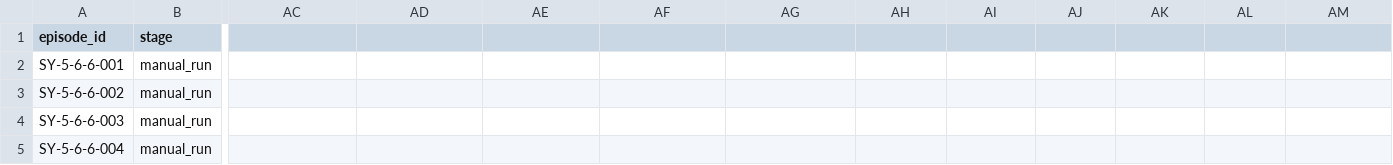
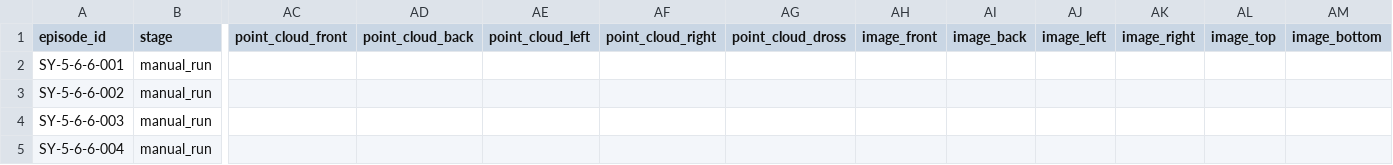
Before and after one commit to yujingtao02520-prog/laser_agent, a CSV file: simple_experiments/data/experiment_log.csv, drawn as a sheet; only a part is shown, gaps mark what is left out; the diff names each change by its address in the sheet, - before the commit and + after, or states it on an @@ line.

Commit message:
feat: add inspection files management (5 point clouds and 6 images) to both PyQt6 and Web UI with auto-archiving

```diff
--- a/simple_experiments/data/experiment_log.csv
+++ b/simple_experiments/data/experiment_log.csv
-AC1: (empty)
+AC1: point_cloud_front
-AD1: (empty)
+AD1: point_cloud_back
-AE1: (empty)
+AE1: point_cloud_left
-AF1: (empty)
+AF1: point_cloud_right
-AG1: (empty)
+AG1: point_cloud_dross
-AH1: (empty)
+AH1: image_front
-AI1: (empty)
+AI1: image_back
-AJ1: (empty)
+AJ1: image_left
-AK1: (empty)
+AK1: image_right
-AL1: (empty)
+AL1: image_top
-AM1: (empty)
+AM1: image_bottom
```
Also changed, not shown: 7 other files.
